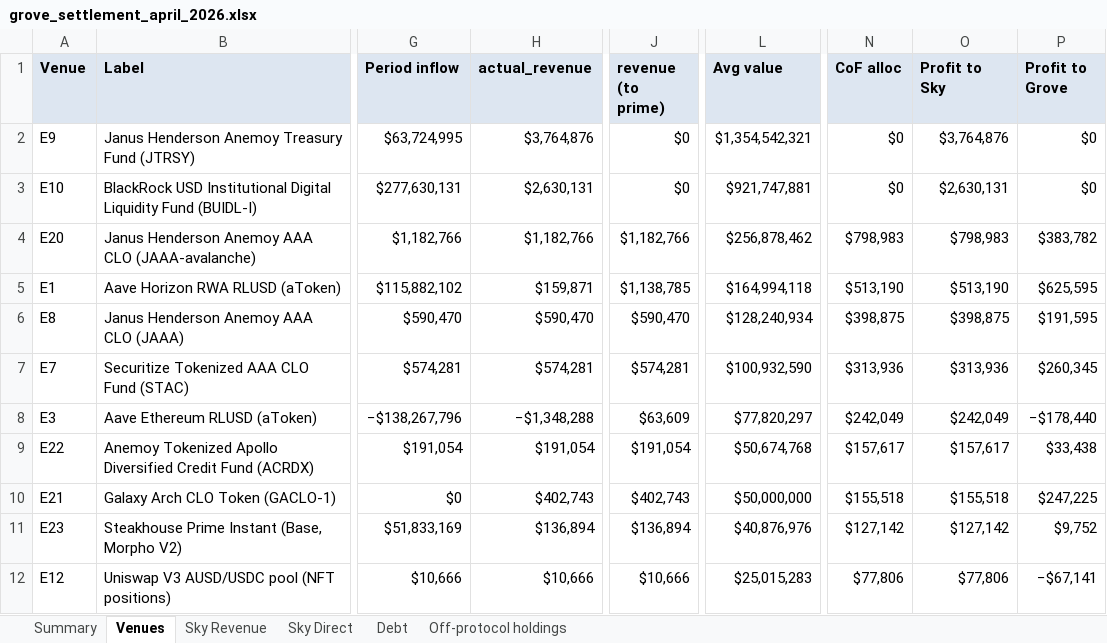
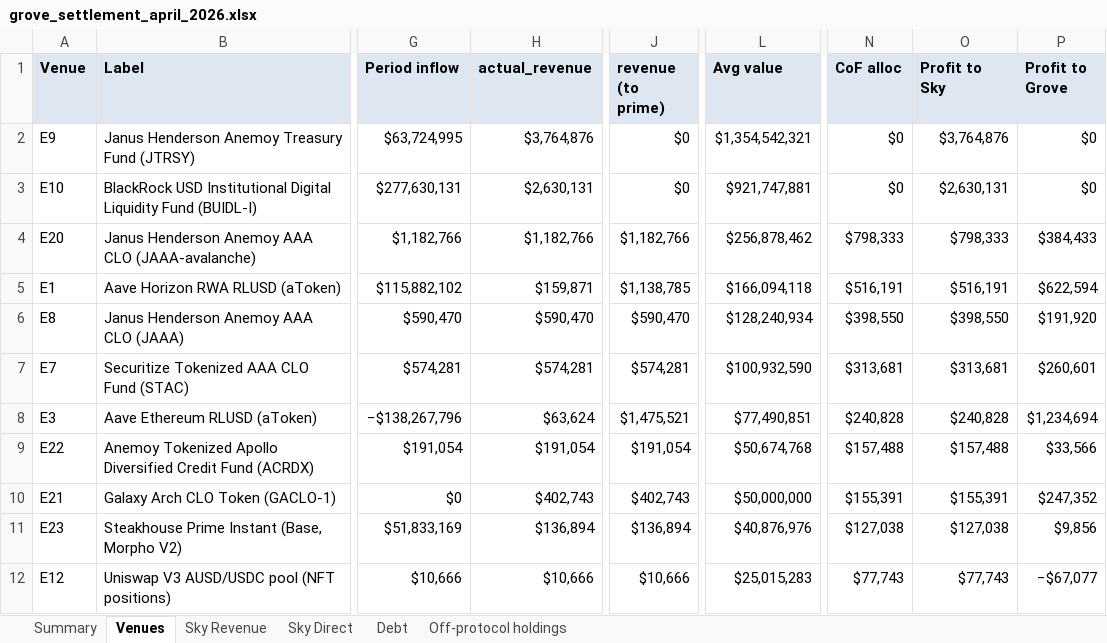
Before and after one commit to soterlabs/settlement-reports, an Excel workbook: reports/grove/2026-04/grove_settlement_april_2026.xlsx, sheet Venues, drawn as a sheet; only a part is shown, gaps mark what is left out; values as stored, in another font and other column widths than the file's, no borders; the diff covers the shown part only; the diff names each change by its address in the sheet, - before the commit and + after, or states it on an @@ line.

```diff
--- a/reports/grove/2026-04/grove_settlement_april_2026.xlsx (sheet Venues)
+++ b/reports/grove/2026-04/grove_settlement_april_2026.xlsx (sheet Venues)
-N4 (CoF alloc): $798,983
+N4 (CoF alloc): $798,333
-O4 (Profit to Sky): $798,983
+O4 (Profit to Sky): $798,333
-P4 (Profit to Grove): $383,782
+P4 (Profit to Grove): $384,433
-L5 (Avg value): $164,994,118
+L5 (Avg value): $166,094,118
-N5 (CoF alloc): $513,190
+N5 (CoF alloc): $516,191
-O5 (Profit to Sky): $513,190
+O5 (Profit to Sky): $516,191
-P5 (Profit to Grove): $625,595
+P5 (Profit to Grove): $622,594
-N6 (CoF alloc): $398,875
+N6 (CoF alloc): $398,550
-O6 (Profit to Sky): $398,875
+O6 (Profit to Sky): $398,550
-P6 (Profit to Grove): $191,595
+P6 (Profit to Grove): $191,920
-N7 (CoF alloc): $313,936
+N7 (CoF alloc): $313,681
-O7 (Profit to Sky): $313,936
+O7 (Profit to Sky): $313,681
-P7 (Profit to Grove): $260,345
+P7 (Profit to Grove): $260,601
-H8 (actual_revenue): −$1,348,288
+H8 (actual_revenue): $63,624
-J8 (revenue (to prime)): $63,609
+J8 (revenue (to prime)): $1,475,521
-L8 (Avg value): $77,820,297
+L8 (Avg value): $77,490,851
-N8 (CoF alloc): $242,049
+N8 (CoF alloc): $240,828
-O8 (Profit to Sky): $242,049
+O8 (Profit to Sky): $240,828
-P8 (Profit to Grove): −$178,440
+P8 (Profit to Grove): $1,234,694
-N9 (CoF alloc): $157,617
+N9 (CoF alloc): $157,488
-O9 (Profit to Sky): $157,617
+O9 (Profit to Sky): $157,488
-P9 (Profit to Grove): $33,438
+P9 (Profit to Grove): $33,566
-N10 (CoF alloc): $155,518
+N10 (CoF alloc): $155,391
-O10 (Profit to Sky): $155,518
+O10 (Profit to Sky): $155,391
-P10 (Profit to Grove): $247,225
+P10 (Profit to Grove): $247,352
-N11 (CoF alloc): $127,142
+N11 (CoF alloc): $127,038
-O11 (Profit to Sky): $127,142
+O11 (Profit to Sky): $127,038
-P11 (Profit to Grove): $9,752
+P11 (Profit to Grove): $9,856
-N12 (CoF alloc): $77,806
+N12 (CoF alloc): $77,743
-O12 (Profit to Sky): $77,806
+O12 (Profit to Sky): $77,743
-P12 (Profit to Grove): −$67,141
+P12 (Profit to Grove): −$67,077
```
Also changed, not shown: 15 edited cells elsewhere in this sheet, sheet Summary, reports/grove/2026-01/grove_settlement_january_2026.xlsx, reports/grove/2026-02/grove_settlement_february_2026.xlsx, 3 other files.
